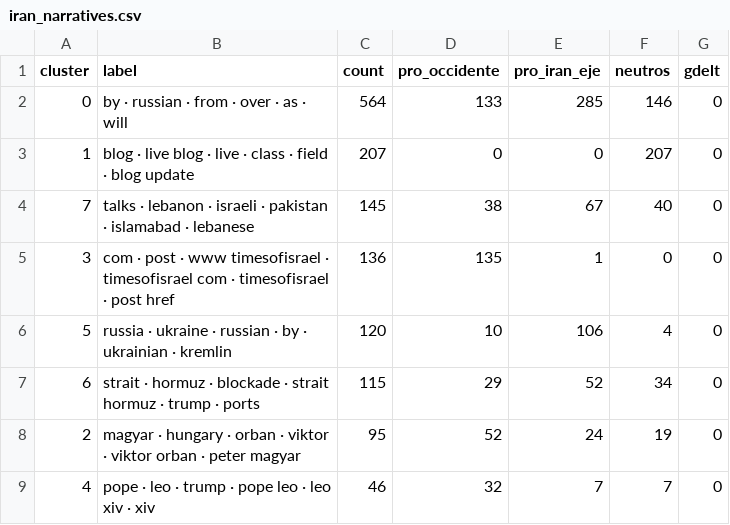
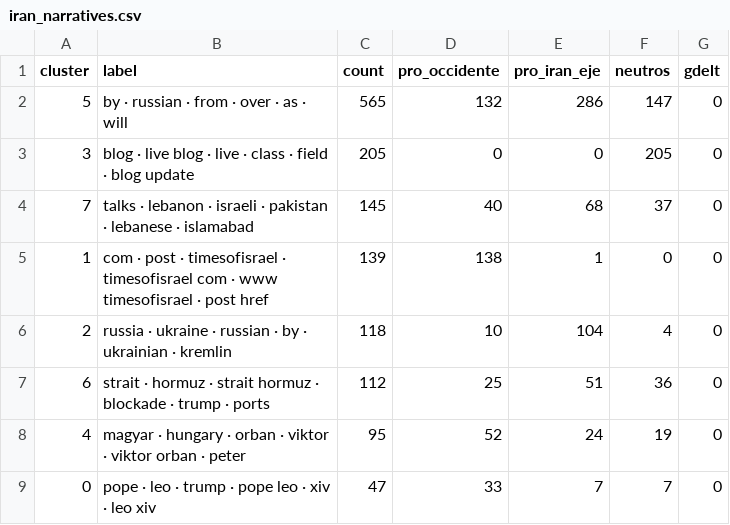
Before and after one commit to mcasrom/iran-osint-monitor, a CSV file: data/processed/iran_narratives.csv, drawn as a sheet.

```diff
--- a/data/processed/iran_narratives.csv
+++ b/data/processed/iran_narratives.csv
@@ -1,9 +1,9 @@
 cluster,label,count,pro_occidente,pro_iran_eje,neutros,gdelt
-0,by · russian · from · over · as · will,564,133,285,146,0
-1,blog · live blog · live · class · field · blog update,207,0,0,207,0
-7,talks · lebanon · israeli · pakistan · islamabad · lebanese,145,38,67,40,0
-3,com · post · www timesofisrael · timesofisrael com · timesofisrael · post href,136,135,1,0,0
-5,russia · ukraine · russian · by · ukrainian · kremlin,120,10,106,4,0
-6,strait · hormuz · blockade · strait hormuz · trump · ports,115,29,52,34,0
-2,magyar · hungary · orban · viktor · viktor orban · peter magyar,95,52,24,19,0
-4,pope · leo · trump · pope leo · leo xiv · xiv,46,32,7,7,0
+5,by · russian · from · over · as · will,565,132,286,147,0
+3,blog · live blog · live · class · field · blog update,205,0,0,205,0
+7,talks · lebanon · israeli · pakistan · lebanese · islamabad,145,40,68,37,0
+1,com · post · timesofisrael · timesofisrael com · www timesofisrael · post href,139,138,1,0,0
+2,russia · ukraine · russian · by · ukrainian · kremlin,118,10,104,4,0
+6,strait · hormuz · strait hormuz · blockade · trump · ports,112,25,51,36,0
+4,magyar · hungary · orban · viktor · viktor orban · peter,95,52,24,19,0
+0,pope · leo · trump · pope leo · xiv · leo xiv,47,33,7,7,0
```
Also changed, not shown: data/processed/iran_energy.csv, data/processed/iran_keywords.csv, 8 other files.
